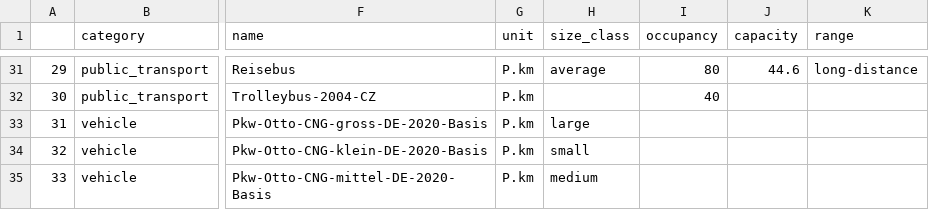
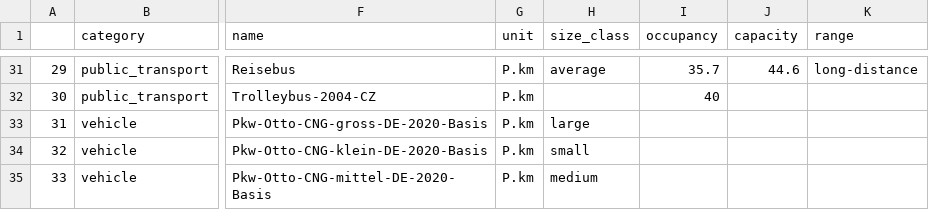
Before and after one commit to pledge4future/co2calculator, a CSV file: data/emission_factors.csv, drawn as a sheet; only a part is shown, gaps mark what is left out; the diff covers the shown part only; the diff names each change by its address in the sheet, - before the commit and + after, or states it on an @@ line.

Commit message:
convert occupancy values of tremod buses from % to # of people

```diff
--- a/data/emission_factors.csv
+++ b/data/emission_factors.csv
-I31 (occupancy): 80
+I31 (occupancy): 35.7
```
Also changed, not shown: 27 edited cells elsewhere in this file.
